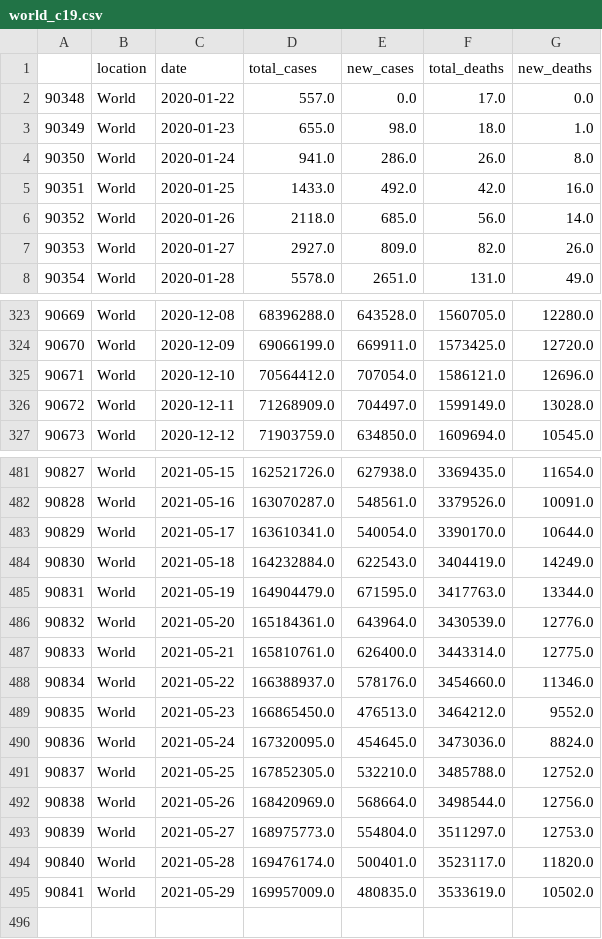
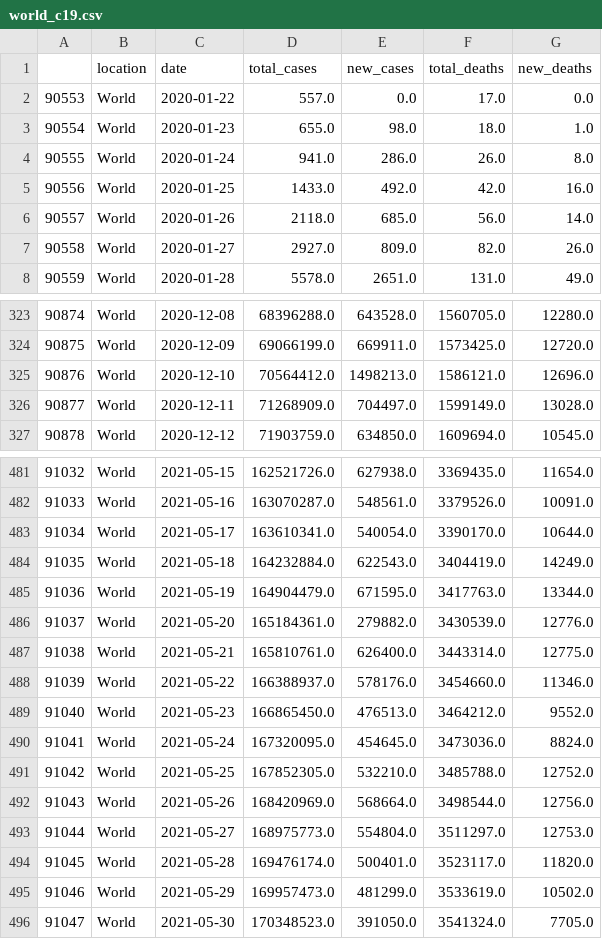
Before and after one commit to antonio-hickey/gDash, a CSV file: data/covid/world_c19.csv, drawn as a sheet; only a part is shown, gaps mark what is left out; the diff names each change by its address in the sheet, - before the commit and + after, or states it on an @@ line.

Commit message:
Automated Data Update

```diff
--- a/data/covid/world_c19.csv
+++ b/data/covid/world_c19.csv
@@ column A renumbered between rows 2 and 495 @@
-E325 (new_cases): 707054.0
+E325 (new_cases): 1498213.0
-E486 (new_cases): 643964.0
+E486 (new_cases): 279882.0
-D495 (total_cases): 169957009.0
+D495 (total_cases): 169957473.0
-E495 (new_cases): 480835.0
+E495 (new_cases): 481299.0
+row 496: 91047 | World | 2021-05-30 | 170348523.0 | 391050.0 | 3541324.0 | 7705.0
```
